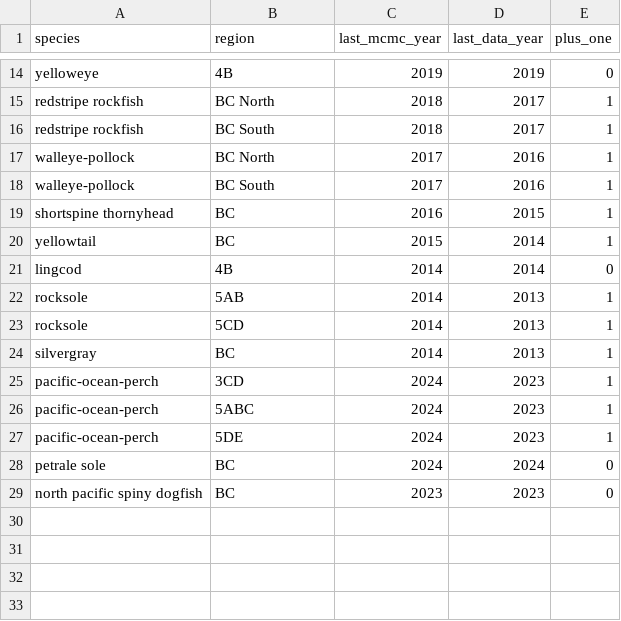
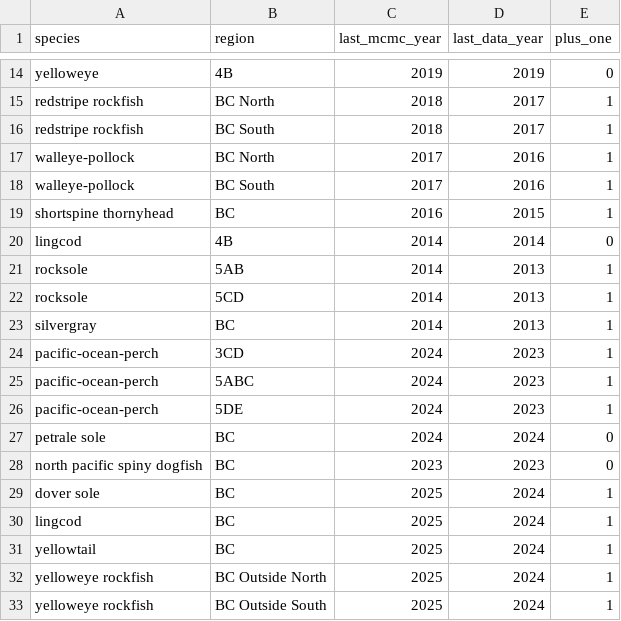
Before and after one commit to pbs-assess/gftrends, a CSV file: data-raw/last-assess-years.csv, drawn as a sheet; only a part is shown, gaps mark what is left out; removed rows and columns are numbered as before the commit, all else as after; the diff names each change by its address in the sheet, - before the commit and + after, or states it on an @@ line.

```diff
--- a/data-raw/last-assess-years.csv
+++ b/data-raw/last-assess-years.csv
-row 20: yellowtail | BC | 2015 | 2014 | 1
+row 29: dover sole | BC | 2025 | 2024 | 1
+row 30: lingcod | BC | 2025 | 2024 | 1
+row 31: yellowtail | BC | 2025 | 2024 | 1
+row 32: yelloweye rockfish | BC Outside North | 2025 | 2024 | 1
+row 33: yelloweye rockfish | BC Outside South | 2025 | 2024 | 1
```
Also changed, not shown: data-raw/surveys_to_assessments.csv, 6 other files.
